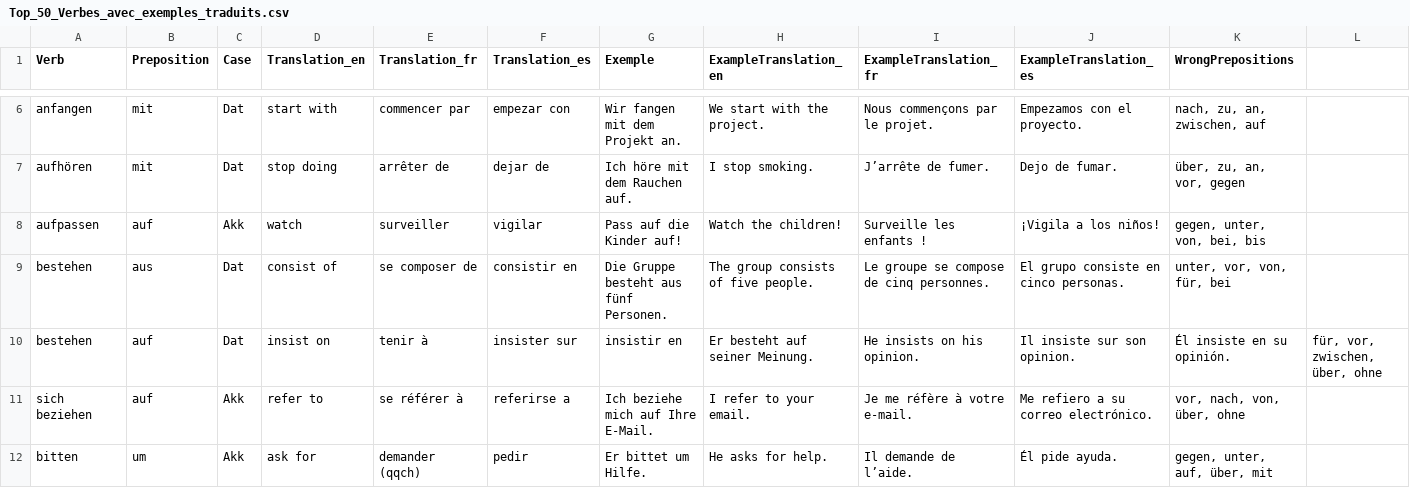
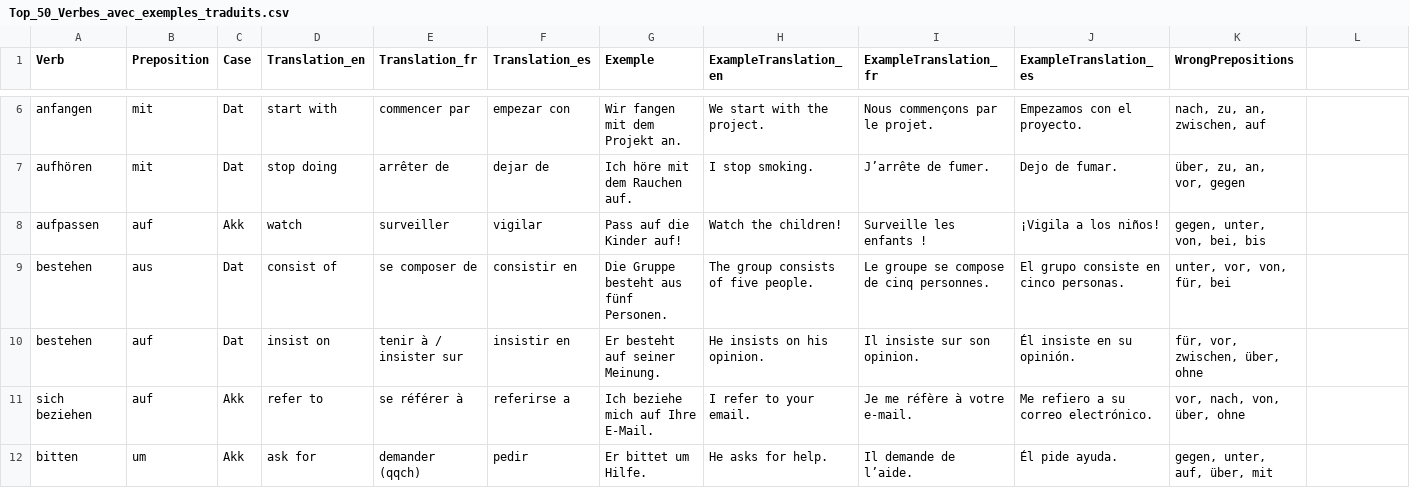
Before and after one commit to yannickstorm/Language-App, a CSV file: public/Top_50_Verbes_avec_exemples_traduits.csv, drawn as a sheet; only a part is shown, gaps mark what is left out.

```diff
--- a/public/Top_50_Verbes_avec_exemples_traduits.csv
+++ b/public/Top_50_Verbes_avec_exemples_traduits.csv
@@ -9,3 +9,3 @@ aufpassen,auf,Akk,watch,surveiller,vigilar,Pass auf die Kinder auf!,Watch the ch
 bestehen,aus,Dat,consist of,se composer de,consistir en,Die Gruppe besteht aus fünf Personen.,The group consists of five people.,Le groupe se compose de cinq personnes.,El grupo consiste en cinco personas.,"unter, vor, von, für, bei"
-bestehen,auf,Dat,insist on,tenir à, insister sur,insistir en,Er besteht auf seiner Meinung.,He insists on his opinion.,Il insiste sur son opinion.,Él insiste en su opinión.,"für, vor, zwischen, über, ohne"
+bestehen,auf,Dat,insist on,tenir à / insister sur,insistir en,Er besteht auf seiner Meinung.,He insists on his opinion.,Il insiste sur son opinion.,Él insiste en su opinión.,"für, vor, zwischen, über, ohne"
 sich beziehen,auf,Akk,refer to,se référer à,referirse a,Ich beziehe mich auf Ihre E-Mail.,I refer to your email.,Je me réfère à votre e-mail.,Me refiero a su correo electrónico.,"vor, nach, von, über, ohne"
```
Also changed, not shown: 4 other files.
